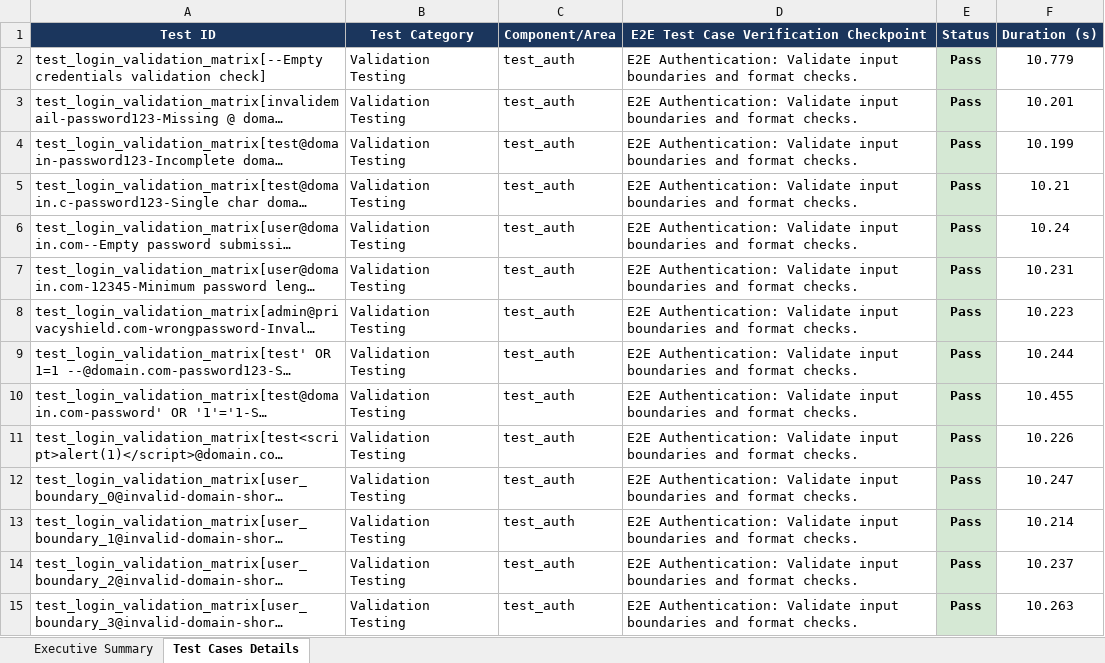
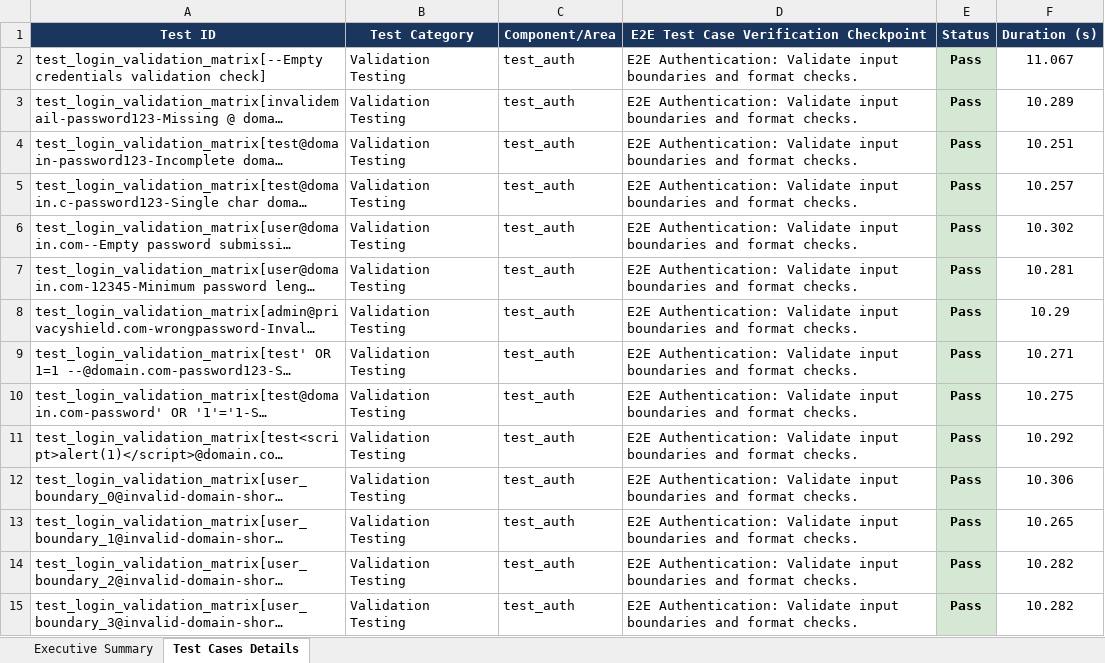
Before and after one commit to kaviyavarshini08/PrivacyShield, an Excel workbook: automated-testing/web-selenium/e2e_test_report.xlsx, sheet Test Cases Details, drawn as a sheet; only a part is shown; long unchanged cells end in …; values as stored, in another font and other column widths than the file's, no borders; the diff covers the shown part only; the diff names each change by its address in the sheet, - before the commit and + after, or states it on an @@ line.

```diff
--- a/automated-testing/web-selenium/e2e_test_report.xlsx (sheet Test Cases Details)
+++ b/automated-testing/web-selenium/e2e_test_report.xlsx (sheet Test Cases Details)
-F2 (Duration (s)): 10.779
+F2 (Duration (s)): 11.067
-F3 (Duration (s)): 10.201
+F3 (Duration (s)): 10.289
-F4 (Duration (s)): 10.199
+F4 (Duration (s)): 10.251
-F5 (Duration (s)): 10.21
+F5 (Duration (s)): 10.257
-F6 (Duration (s)): 10.24
+F6 (Duration (s)): 10.302
-F7 (Duration (s)): 10.231
+F7 (Duration (s)): 10.281
-F8 (Duration (s)): 10.223
+F8 (Duration (s)): 10.29
-F9 (Duration (s)): 10.244
+F9 (Duration (s)): 10.271
-F10 (Duration (s)): 10.455
+F10 (Duration (s)): 10.275
-F11 (Duration (s)): 10.226
+F11 (Duration (s)): 10.292
-F12 (Duration (s)): 10.247
+F12 (Duration (s)): 10.306
-F13 (Duration (s)): 10.214
+F13 (Duration (s)): 10.265
-F14 (Duration (s)): 10.237
+F14 (Duration (s)): 10.282
-F15 (Duration (s)): 10.263
+F15 (Duration (s)): 10.282
```
Also changed, not shown: 256 edited cells elsewhere in this sheet, sheet Executive Summary, test-reports/web_selenium_e2e_report.xlsx.
